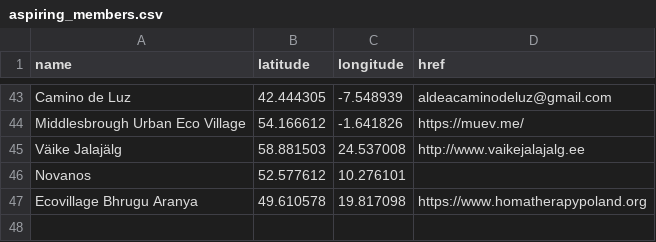
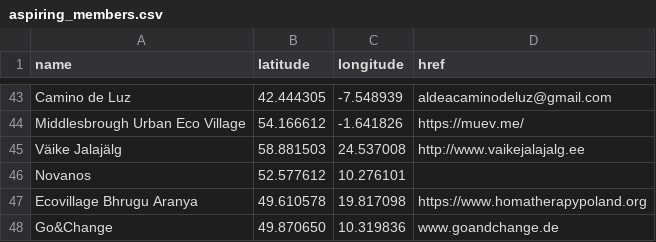
Before and after one commit to GEN-Europe/gen-web, a CSV file: map/aspiring_members.csv, drawn as a sheet; only a part is shown, gaps mark what is left out.

Commit message:
add new member go&change

```diff
--- a/map/aspiring_members.csv
+++ b/map/aspiring_members.csv
@@ -47 +47,2 @@ Novanos, 52.577612, 10.276101,
 Ecovillage Bhrugu Aranya, 49.610578, 19.817098, https://www.homatherapypoland.org
+Go&Change, 49.870650, 10.319836, www.goandchange.de
```
